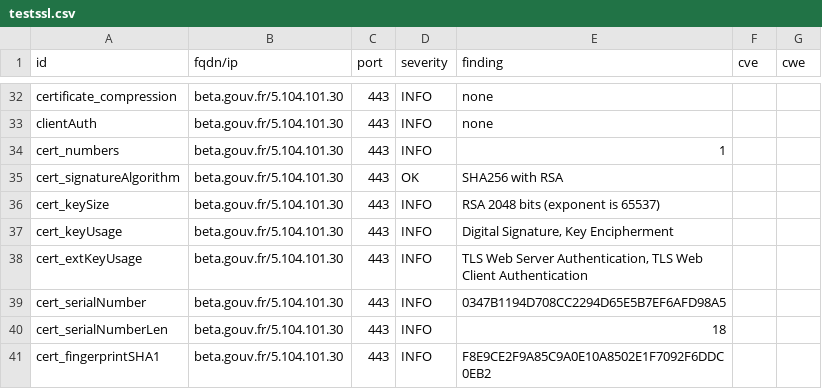
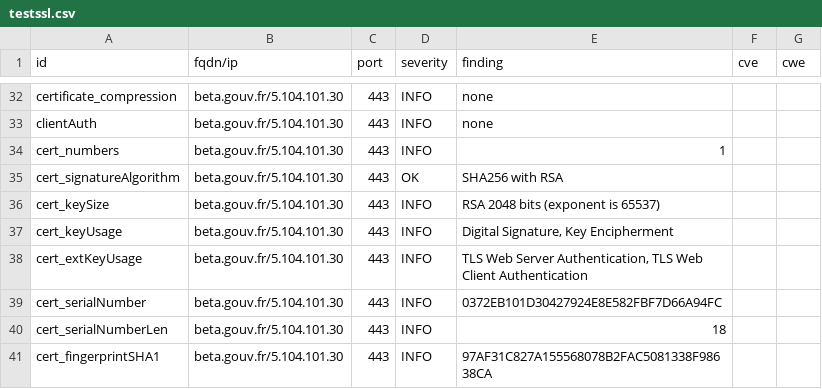
Before and after one commit to vviers/dahslord, a CSV file: results/aHR0cHM6Ly9iZXRhLmdvdXYuZnI=/testssl.csv, drawn as a sheet; only a part is shown, gaps mark what is left out; the diff covers the shown part only.

```diff
--- a/results/aHR0cHM6Ly9iZXRhLmdvdXYuZnI=/testssl.csv
+++ b/results/aHR0cHM6Ly9iZXRhLmdvdXYuZnI=/testssl.csv
@@ -38,4 +38,4 @@
 "cert_extKeyUsage","beta.gouv.fr/5.104.101.30","443","INFO","TLS Web Server Authentication, TLS Web Client Authentication","",""
-"cert_serialNumber","beta.gouv.fr/5.104.101.30","443","INFO","0347B1194D708CC2294D65E5B7EF6AFD98A5","",""
+"cert_serialNumber","beta.gouv.fr/5.104.101.30","443","INFO","0372EB101D30427924E8E582FBF7D66A94FC","",""
 "cert_serialNumberLen","beta.gouv.fr/5.104.101.30","443","INFO","18","",""
-"cert_fingerprintSHA1","beta.gouv.fr/5.104.101.30","443","INFO","F8E9CE2F9A85C9A0E10A8502E1F7092F6DDC0EB2","",""
+"cert_fingerprintSHA1","beta.gouv.fr/5.104.101.30","443","INFO","97AF31C827A155568078B2FAC5081338F98638CA","",""
```
Also changed, not shown: 16 edited cells elsewhere in this file, 13 other files.
